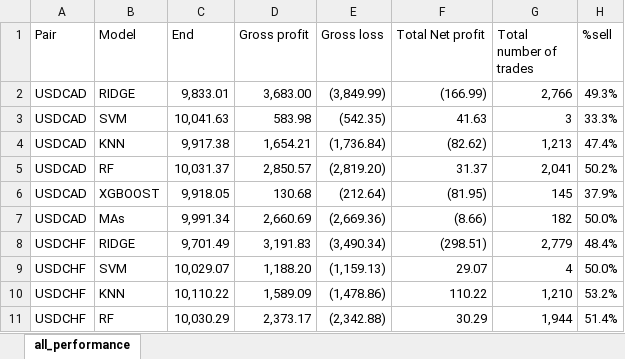
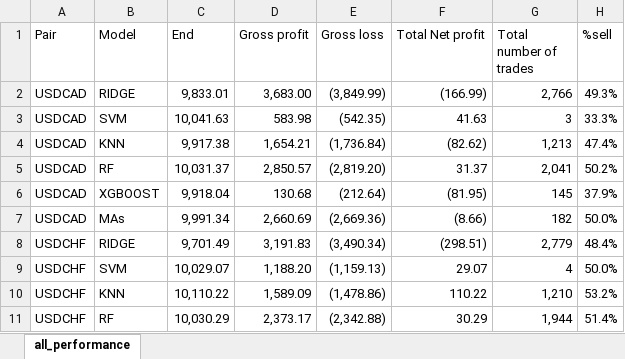
Before and after one commit to sugarbayar123/DS_consult, an Excel workbook: Output/all_performance.xlsx, sheet all_performance, drawn as a sheet; only a part is shown; values as stored, in another font and other column widths than the file's, no borders; the diff names each change by its address in the sheet, - before the commit and + after, or states it on an @@ line.

```diff
--- a/Output/all_performance.xlsx (sheet all_performance)
+++ b/Output/all_performance.xlsx (sheet all_performance)
-C6 (End): 9,918.05
+C6 (End): 9,918.04
```
Also changed, not shown: Output/Info.xlsx, 11 other files.
